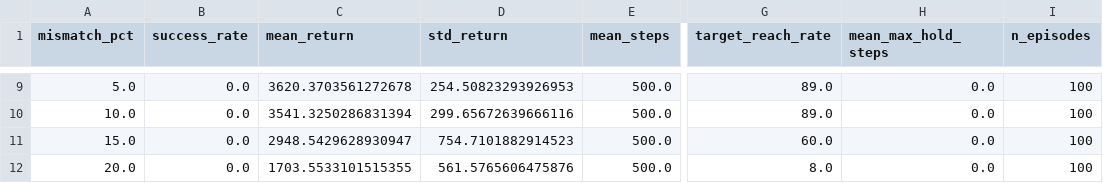
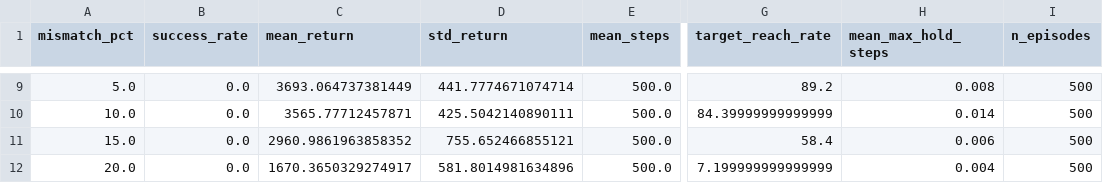
Before and after one commit to swarnabha13/Hammerhead, a CSV file: TAKE2/results/eval_PPO_DR5_two_link_balance.csv, drawn as a sheet; only a part is shown, gaps mark what is left out; the diff covers the shown part only; the diff names each change by its address in the sheet, - before the commit and + after, or states it on an @@ line.

Commit message:
Add MPC expert, hybrid controller & evaluation
Implement an MPC-style one-step stabilizer and hybrid controller path: add _balance_score, should_use_balance_controller and expert_action to RandomizedAcrobotEnv to score candidate torques and pick a stabilizing action. Wire a new --controller option into TAKE2/evaluate.py and TAKE2/render_gif.py to allow policy, mpc, or hybrid action sources (policy + MPC stabilizer). Include new checkpoint(s) and updated evaluation artifacts (CSVs, PNGs, GIFs) for hybrid/MP C evaluations. Add a new TAKE3 package with common utilities (AcrobotBalanceEnv, DomainRandomizedAcrobot, Agent, env factory), a full evaluate.py, README, requirements, gifs and result files to support the swing-up+balance evaluation and visualization pipeline.

```diff
--- a/TAKE2/results/eval_PPO_DR5_two_link_balance.csv
+++ b/TAKE2/results/eval_PPO_DR5_two_link_balance.csv
-C9 (mean_return): 3620.3703561272678
+C9 (mean_return): 3693.064737381449
-D9 (std_return): 254.50823293926953
+D9 (std_return): 441.7774671074714
-G9 (target_reach_rate): 89.0
+G9 (target_reach_rate): 89.2
-H9 (mean_max_hold_steps): 0.0
+H9 (mean_max_hold_steps): 0.008
-I9:I12 (n_episodes): 100
+I9:I12 (n_episodes): 500
-C10 (mean_return): 3541.3250286831394
+C10 (mean_return): 3565.77712457871
-D10 (std_return): 299.65672639666116
+D10 (std_return): 425.5042140890111
-G10 (target_reach_rate): 89.0
+G10 (target_reach_rate): 84.39999999999999
-H10 (mean_max_hold_steps): 0.0
+H10 (mean_max_hold_steps): 0.014
-C11 (mean_return): 2948.5429628930947
+C11 (mean_return): 2960.9861963858352
-D11 (std_return): 754.7101882914523
+D11 (std_return): 755.652466855121
-G11 (target_reach_rate): 60.0
+G11 (target_reach_rate): 58.4
-H11 (mean_max_hold_steps): 0.0
+H11 (mean_max_hold_steps): 0.006
-C12 (mean_return): 1703.5533101515355
+C12 (mean_return): 1670.3650329274917
-D12 (std_return): 561.5765606475876
+D12 (std_return): 581.8014981634896
-G12 (target_reach_rate): 8.0
+G12 (target_reach_rate): 7.199999999999999
-H12 (mean_max_hold_steps): 0.0
+H12 (mean_max_hold_steps): 0.004
```
Also changed, not shown: 35 edited cells elsewhere in this file, 26 other files.
